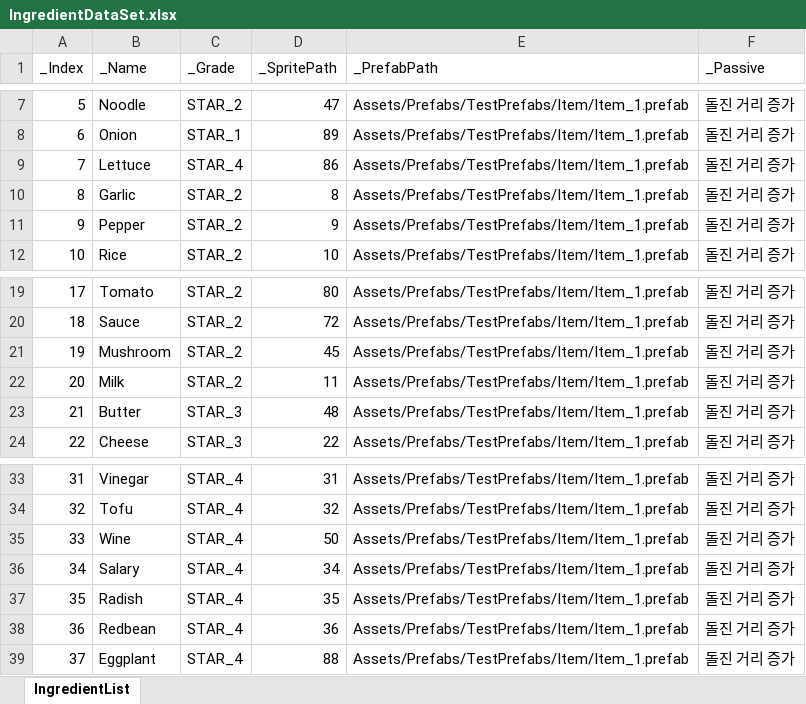
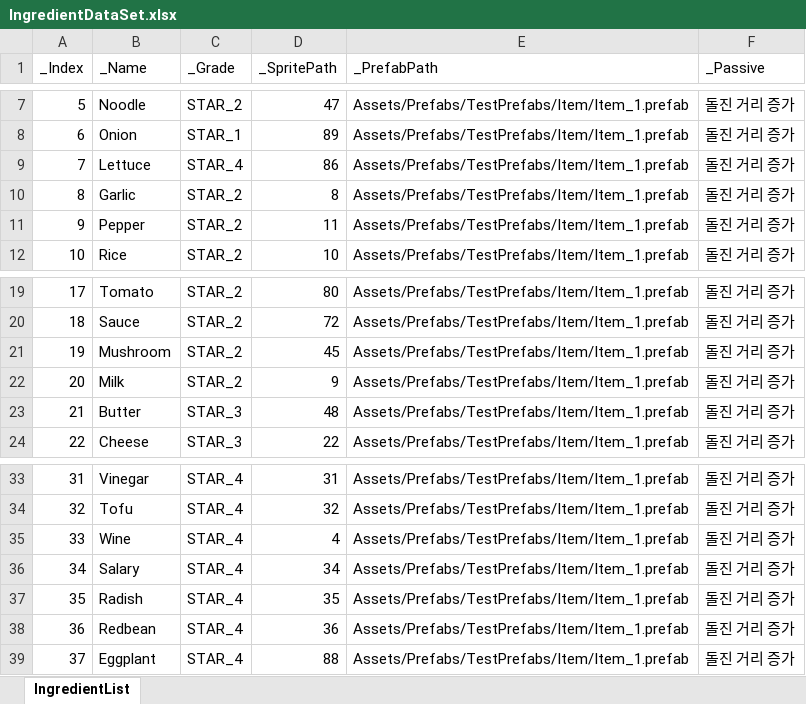
Before and after one commit to JungBin1225/ServeWay, an Excel workbook: ServeWay_Project/Assets/07.Data/IngredientDataSet.xlsx, sheet IngredientList, drawn as a sheet; only a part is shown, gaps mark what is left out; values as stored, in another font and other column widths than the file's, no borders; the diff names each change by its address in the sheet, - before the commit and + after, or states it on an @@ line.

```diff
--- a/ServeWay_Project/Assets/07.Data/IngredientDataSet.xlsx (sheet IngredientList)
+++ b/ServeWay_Project/Assets/07.Data/IngredientDataSet.xlsx (sheet IngredientList)
-D11 (_SpritePath): 9
+D11 (_SpritePath): 11
-D22 (_SpritePath): 11
+D22 (_SpritePath): 9
-D35 (_SpritePath): 50
+D35 (_SpritePath): 4
```
Also changed, not shown: 11 other files.
